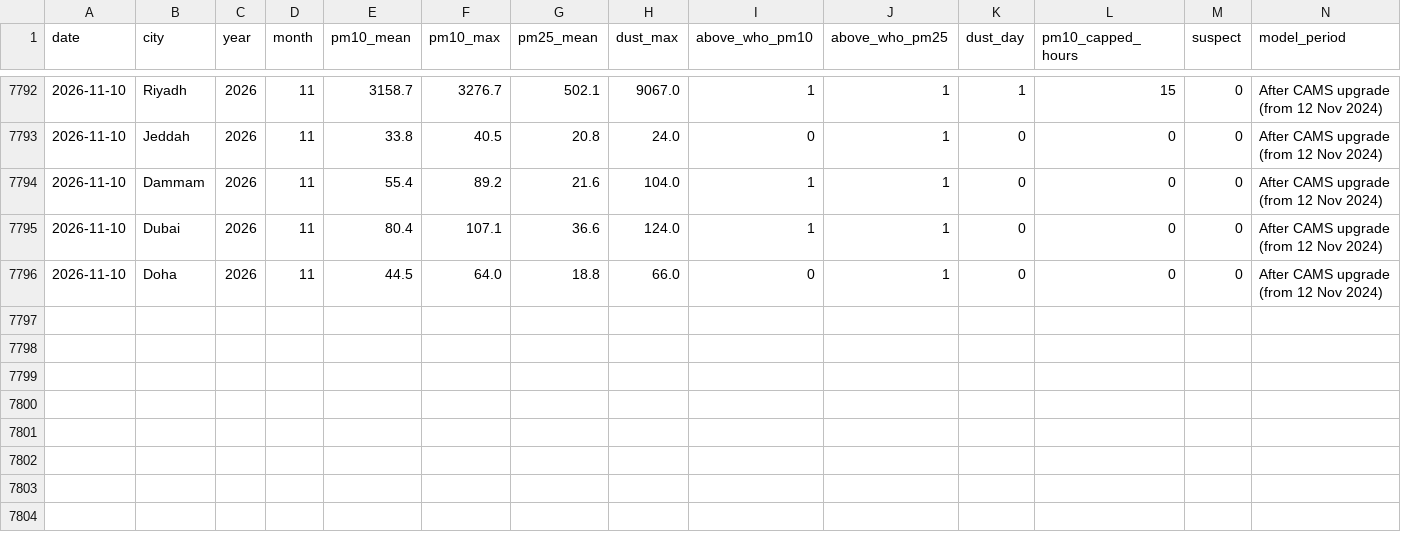
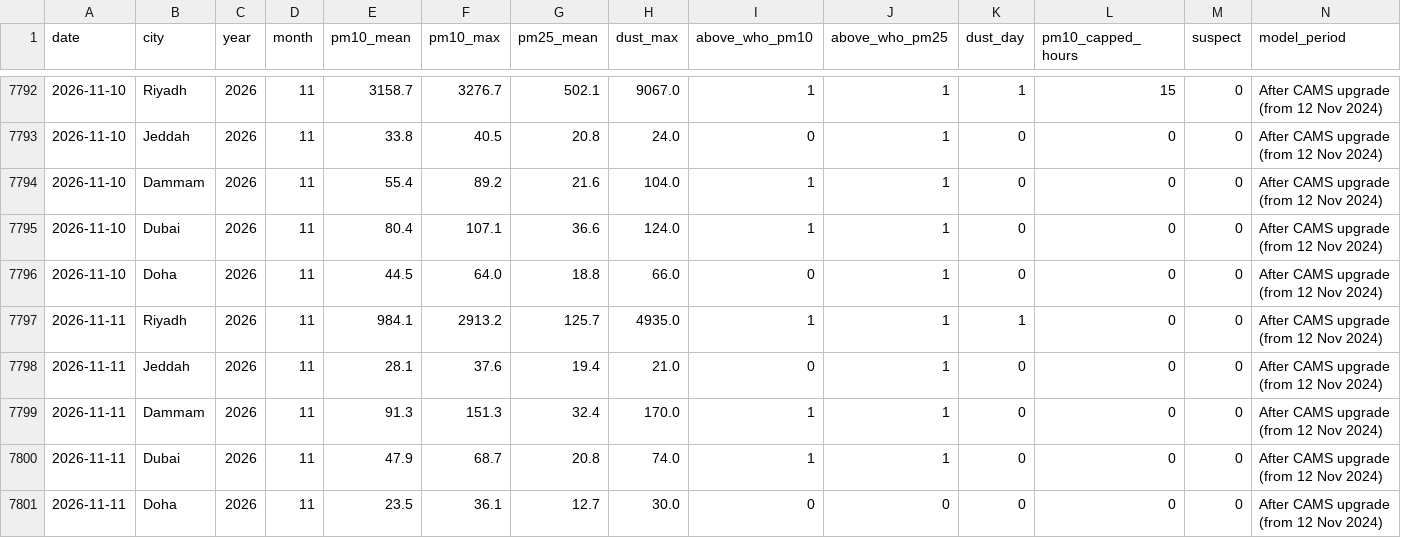
Before and after one commit to khaledbinkhunein/riyadh-air-quality, a CSV file: data/daily.csv, drawn as a sheet; only a part is shown, gaps mark what is left out; the diff names each change by its address in the sheet, - before the commit and + after, or states it on an @@ line.

Commit message:
Data through 2026-11-11

```diff
--- a/data/daily.csv
+++ b/data/daily.csv
+row 7797: 2026-11-11 | Riyadh | 2026 | 11 | 984.1 | 2913.2 | 125.7 | 4935.0 | 1 | 1 | 1 | 0 | 0 | After CAMS upgrade (from 12 Nov 2024)
+row 7798: 2026-11-11 | Jeddah | 2026 | 11 | 28.1 | 37.6 | 19.4 | 21.0 | 0 | 1 | 0 | 0 | 0 | After CAMS upgrade (from 12 Nov 2024)
+row 7799: 2026-11-11 | Dammam | 2026 | 11 | 91.3 | 151.3 | 32.4 | 170.0 | 1 | 1 | 0 | 0 | 0 | After CAMS upgrade (from 12 Nov 2024)
+row 7800: 2026-11-11 | Dubai | 2026 | 11 | 47.9 | 68.7 | 20.8 | 74.0 | 1 | 1 | 0 | 0 | 0 | After CAMS upgrade (from 12 Nov 2024)
+row 7801: 2026-11-11 | Doha | 2026 | 11 | 23.5 | 36.1 | 12.7 | 30.0 | 0 | 0 | 0 | 0 | 0 | After CAMS upgrade (from 12 Nov 2024)
```
Also changed, not shown: data/summary.csv.
